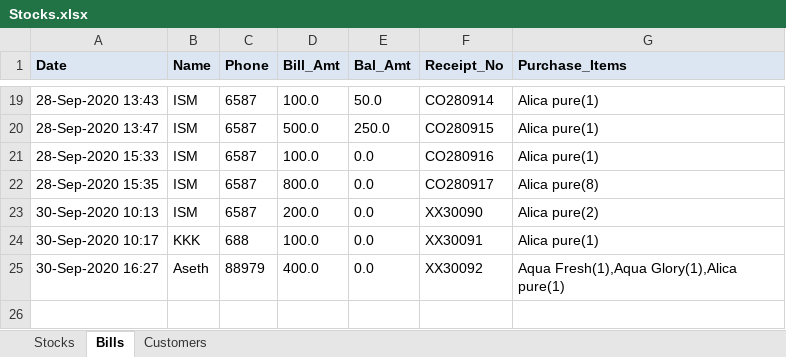
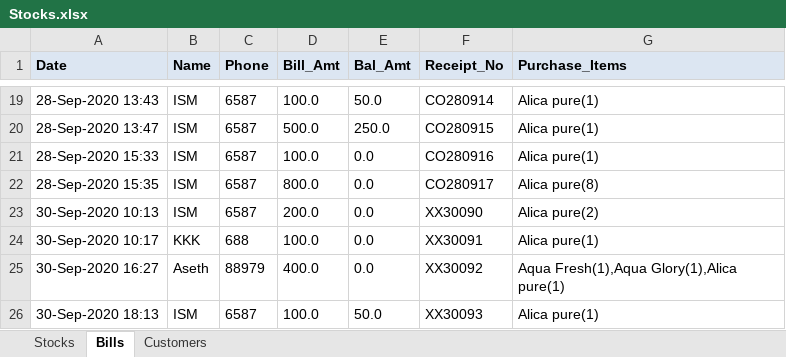
Before and after one commit to javamohd/CogStocks, an Excel workbook: Stocks.xlsx, sheet Bills, drawn as a sheet; only a part is shown, gaps mark what is left out; values as stored, in another font and other column widths than the file's, no borders; the diff names each change by its address in the sheet, - before the commit and + after, or states it on an @@ line.

Commit message:
Permanent Excel Fix

```diff
--- a/Stocks.xlsx (sheet Bills)
+++ b/Stocks.xlsx (sheet Bills)
+row 26: 30-Sep-2020 18:13 | ISM | 6587 | 100.0 | 50.0 | XX30093 | Alica pure(1)
```
Also changed, not shown: sheet Stocks, charts or pictures, 5 other files.
